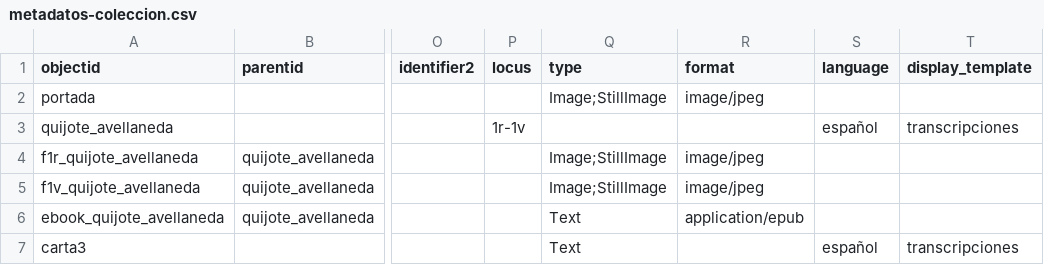
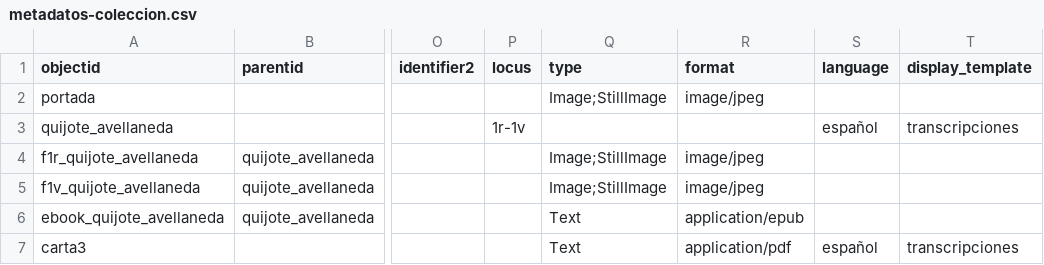
Before and after one commit to jenniferisasi/coleccion-argimiro, a CSV file: _data/metadatos-coleccion.csv, drawn as a sheet; only a part is shown, gaps mark what is left out; the diff names each change by its address in the sheet, - before the commit and + after, or states it on an @@ line.

Commit message:
añadir format pdf de carta3 para ver si se ve online

```diff
--- a/_data/metadatos-coleccion.csv
+++ b/_data/metadatos-coleccion.csv
-R7 (format): (empty)
+R7 (format): application/pdf
```
